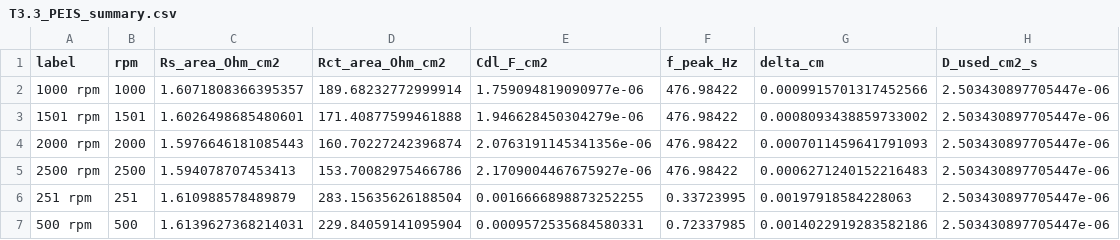
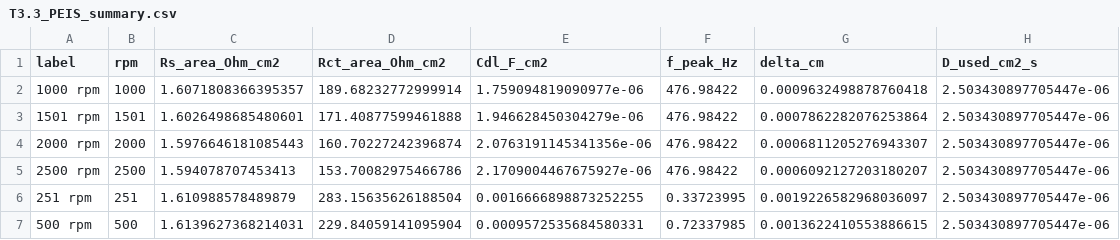
Before and after one commit to FZWINGEL/EC2-Practical, a CSV file: results/T3.3_PEIS_summary.csv, drawn as a sheet.

```diff
--- a/results/T3.3_PEIS_summary.csv
+++ b/results/T3.3_PEIS_summary.csv
@@ -1,7 +1,7 @@
 label,rpm,Rs_area_Ohm_cm2,Rct_area_Ohm_cm2,Cdl_F_cm2,f_peak_Hz,delta_cm,D_used_cm2_s
-1000 rpm,1000,1.6071808366395357,189.68232772999914,1.759094819090977e-06,476.98422,0.0009915701317452566,2.503430897705447e-06
-1501 rpm,1501,1.6026498685480601,171.40877599461888,1.946628450304279e-06,476.98422,0.0008093438859733002,2.503430897705447e-06
-2000 rpm,2000,1.5976646181085443,160.70227242396874,2.0763191145341356e-06,476.98422,0.0007011459641791093,2.503430897705447e-06
-2500 rpm,2500,1.594078707453413,153.70082975466786,2.1709004467675927e-06,476.98422,0.0006271240152216483,2.503430897705447e-06
-251 rpm,251,1.610988578489879,283.15635626188504,0.0016666898873252255,0.33723995,0.00197918584228063,2.503430897705447e-06
-500 rpm,500,1.6139627368214031,229.84059141095904,0.0009572535684580331,0.72337985,0.0014022919283582186,2.503430897705447e-06
+1000 rpm,1000,1.6071808366395357,189.68232772999914,1.759094819090977e-06,476.98422,0.0009632498878760418,2.503430897705447e-06
+1501 rpm,1501,1.6026498685480601,171.40877599461888,1.946628450304279e-06,476.98422,0.0007862282076253864,2.503430897705447e-06
+2000 rpm,2000,1.5976646181085443,160.70227242396874,2.0763191145341356e-06,476.98422,0.0006811205276943307,2.503430897705447e-06
+2500 rpm,2500,1.594078707453413,153.70082975466786,2.1709004467675927e-06,476.98422,0.0006092127203180207,2.503430897705447e-06
+251 rpm,251,1.610988578489879,283.15635626188504,0.0016666898873252255,0.33723995,0.0019226582968036097,2.503430897705447e-06
+500 rpm,500,1.6139627368214031,229.84059141095904,0.0009572535684580331,0.72337985,0.0013622410553886615,2.503430897705447e-06
```
Also changed, not shown: 10 other files.
